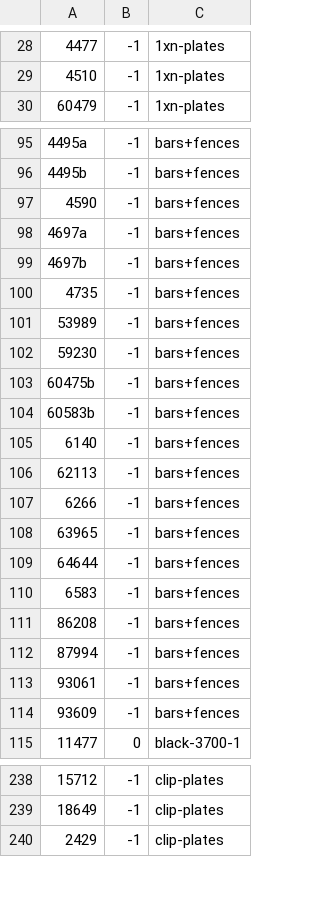
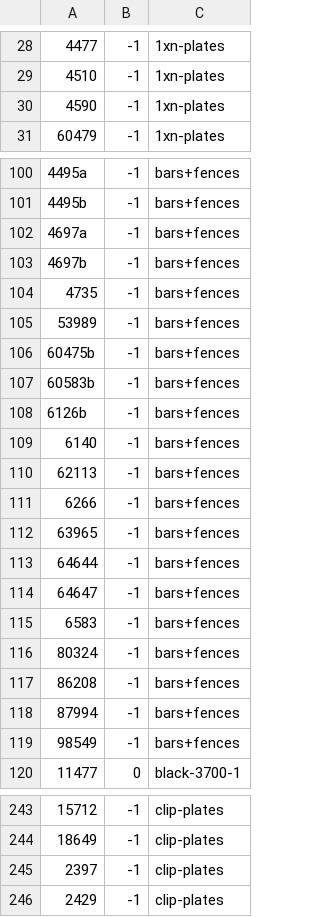
Before and after one commit to jncraton/bricki, a CSV file: data/part_bins.csv, drawn as a sheet; only a part is shown, gaps mark what is left out; the diff covers the shown part only.

```diff
--- a/data/part_bins.csv
+++ b/data/part_bins.csv
@@ -29,2 +29,3 @@
 4510,-1,1xn-plates
+4590,-1,1xn-plates
 60479,-1,1xn-plates
@@ -96,3 +101,2 @@
 4495b,-1,bars+fences
-4590,-1,bars+fences
 4697a,-1,bars+fences
@@ -101,5 +105,5 @@
 53989,-1,bars+fences
-59230,-1,bars+fences
 60475b,-1,bars+fences
 60583b,-1,bars+fences
+6126b,-1,bars+fences
 6140,-1,bars+fences
@@ -109,7 +113,8 @@
 64644,-1,bars+fences
+64647,-1,bars+fences
 6583,-1,bars+fences
+80324,-1,bars+fences
 86208,-1,bars+fences
 87994,-1,bars+fences
-93061,-1,bars+fences
-93609,-1,bars+fences
+98549,-1,bars+fences
 11477,0,black-3700-1
@@ -239,2 +244,3 @@
 18649,-1,clip-plates
+2397,-1,clip-plates
 2429,-1,clip-plates
```
Also changed, not shown: 11 added rows and 1 removed row elsewhere in this file, data/part_relationships.csv.
